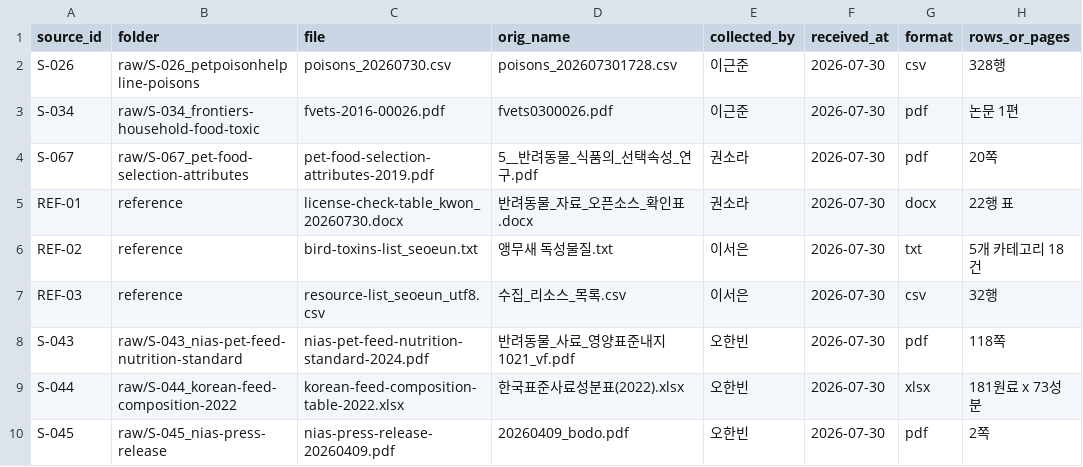
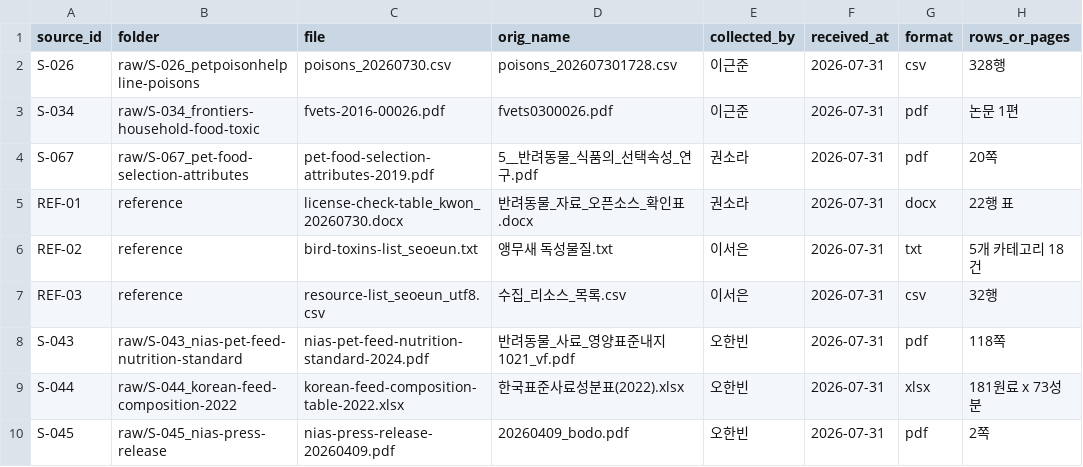
Before and after one commit to SKNETWORKS-FAMILY-AICAMP/SKN32-3rd-5Team, a CSV file: data/manifests/MANIFEST.csv, drawn as a sheet; only a part is shown; the diff names each change by its address in the sheet, - before the commit and + after, or states it on an @@ line.

```diff
--- a/data/manifests/MANIFEST.csv
+++ b/data/manifests/MANIFEST.csv
-F2:F10 (received_at): 2026-07-30
+F2:F10 (received_at): 2026-07-31
```
Also changed, not shown: data/manifests/DELETION_LOG.csv, data/manifests/SNAPSHOT_MANIFEST.csv, 49 other files.
